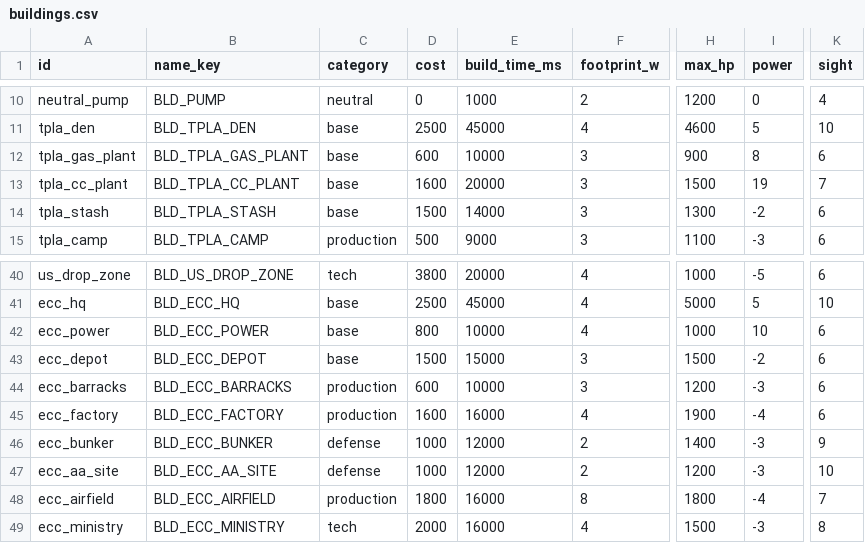
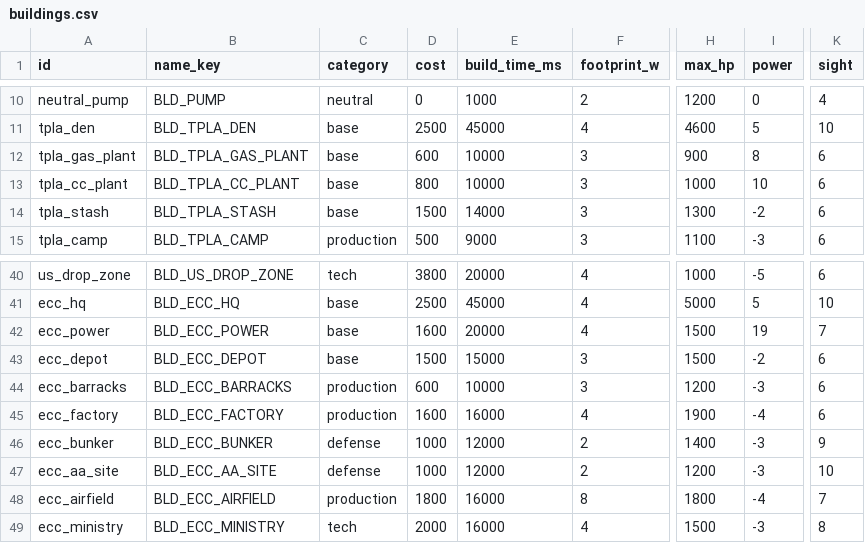
Before and after one commit to malachimurph-hub/Fracture-Line, a CSV file: data/balance/buildings.csv, drawn as a sheet; only a part is shown, gaps mark what is left out; the diff names each change by its address in the sheet, - before the commit and + after, or states it on an @@ line.

Commit message:
M3.5: Russia/Iran power stations swap stats with the models (Russia $1,600 +19 power 20s 1500HP sight 7; Iran Gas Processing Plant $800 +10 power 10s 1000HP sight 6); balance CSV, m33 test, changelog

```diff
--- a/data/balance/buildings.csv
+++ b/data/balance/buildings.csv
-D13 (cost): 1600
+D13 (cost): 800
-E13 (build_time_ms): 20000
+E13 (build_time_ms): 10000
-H13 (max_hp): 1500
+H13 (max_hp): 1000
-I13 (power): 19
+I13 (power): 10
-K13 (sight): 7
+K13 (sight): 6
-D42 (cost): 800
+D42 (cost): 1600
-E42 (build_time_ms): 10000
+E42 (build_time_ms): 20000
-H42 (max_hp): 1000
+H42 (max_hp): 1500
-I42 (power): 10
+I42 (power): 19
-K42 (sight): 6
+K42 (sight): 7
```
Also changed, not shown: 4 other files.
